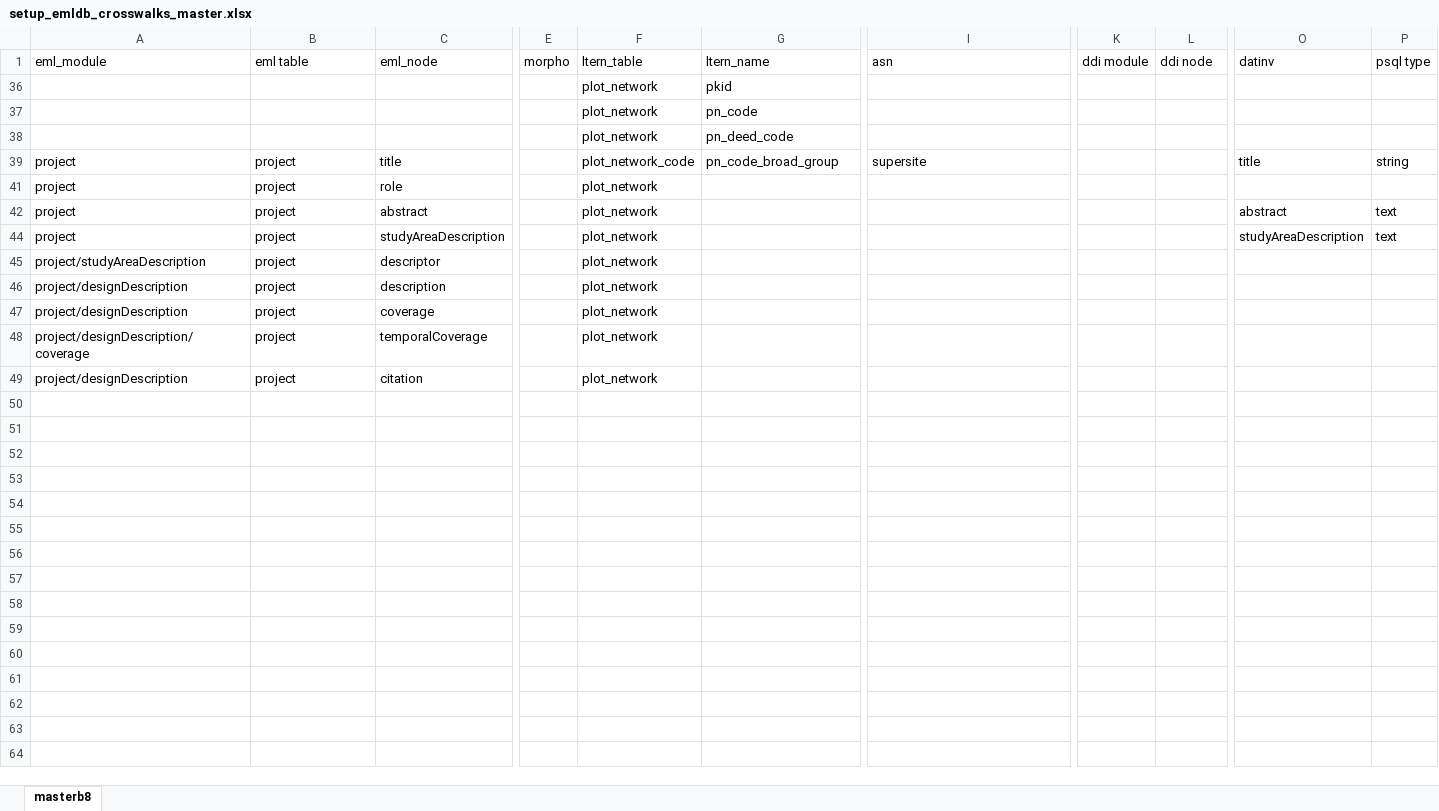
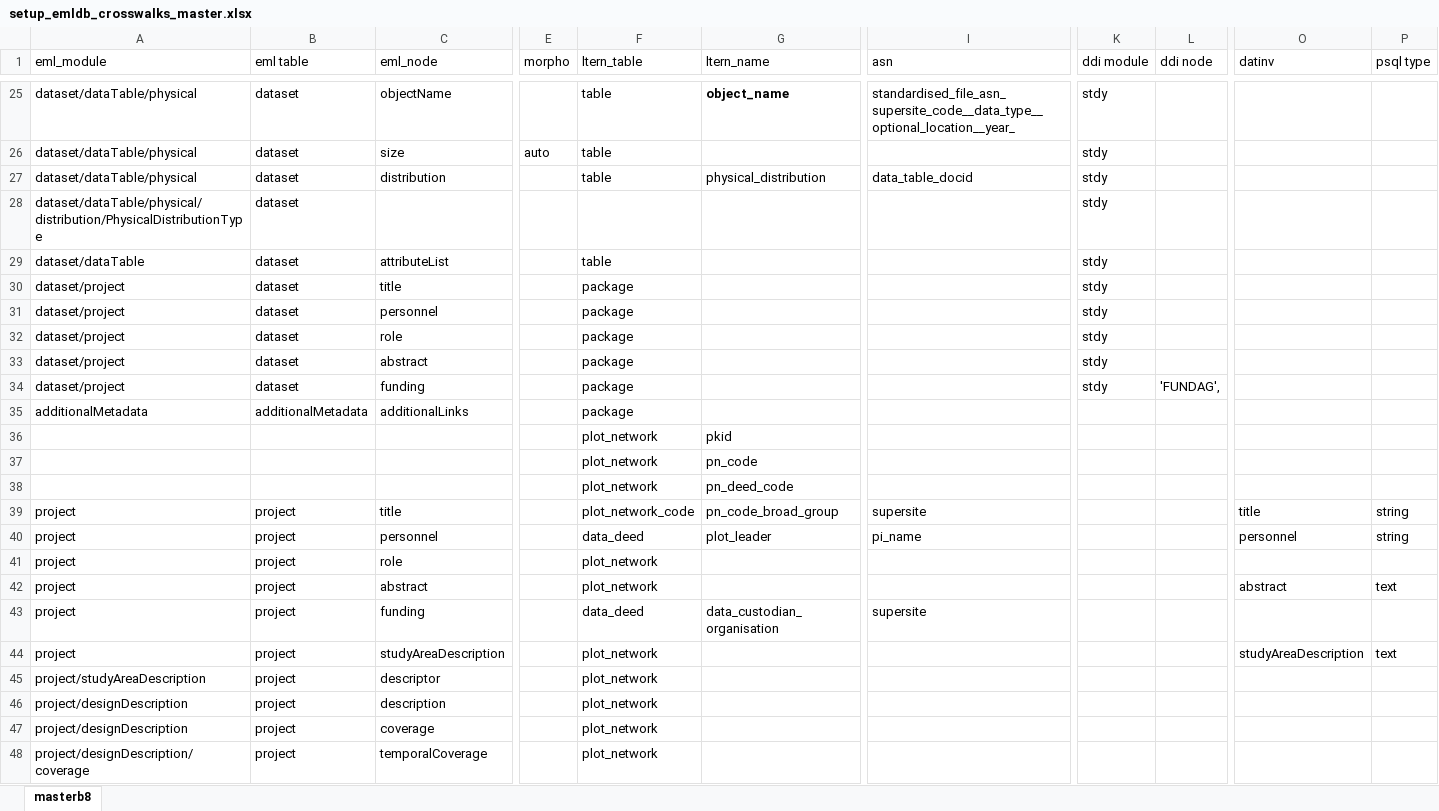
Before and after one commit to ivanhanigan/data_inventory, an Excel workbook: emldb/setup_emldb_crosswalks_master.xlsx, sheet masterb8, drawn as a sheet; only a part is shown, gaps mark what is left out; the shorter side is filled out with more unchanged rows; values as stored, in another font and other column widths than the file's, no borders; charts and pictures not drawn; rows hold the shown columns only; the diff covers the shown part only; the diff names each change by its address in the sheet, - before the commit and + after, or states it on an @@ line.

```diff
--- a/emldb/setup_emldb_crosswalks_master.xlsx (sheet masterb8)
+++ b/emldb/setup_emldb_crosswalks_master.xlsx (sheet masterb8)
@@ row 25 unhidden: dataset/dataTable/physical | dataset | objectName |  | table | object_name | standardised_file_asn_supersite_code__data_type__optional_location__year_ | stdy @@
@@ row 26 unhidden: dataset/dataTable/physical | dataset | size | auto | table |  |  | stdy @@
@@ row 27 unhidden: dataset/dataTable/physical | dataset | distribution |  | table | physical_distribution | data_table_docid | stdy @@
@@ row 28 unhidden: dataset/dataTable/physical/distribution/PhysicalDistributionType | dataset |  |  |  |  |  | stdy @@
@@ row 29 unhidden: dataset/dataTable | dataset | attributeList |  | table |  |  | stdy @@
@@ row 30 unhidden: dataset/project | dataset | title |  | package |  |  | stdy @@
@@ row 31 unhidden: dataset/project | dataset | personnel |  | package |  |  | stdy @@
@@ row 32 unhidden: dataset/project | dataset | role |  | package |  |  | stdy @@
@@ row 33 unhidden: dataset/project | dataset | abstract |  | package |  |  | stdy @@
@@ row 34 unhidden: dataset/project | dataset | funding |  | package |  |  | stdy | 'FUNDAG', @@
@@ row 35 unhidden: additionalMetadata | additionalMetadata | additionalLinks |  | package @@
@@ row 40 unhidden: project | project | personnel |  | data_deed | plot_leader | pi_name |  |  | personnel | string @@
@@ row 43 unhidden: project | project | funding |  | data_deed | data_custodian_organisation | supersite @@
```
Also changed, not shown: 3 added rows and 169 hidden or unhidden rows elsewhere in this sheet, 9 other files.
